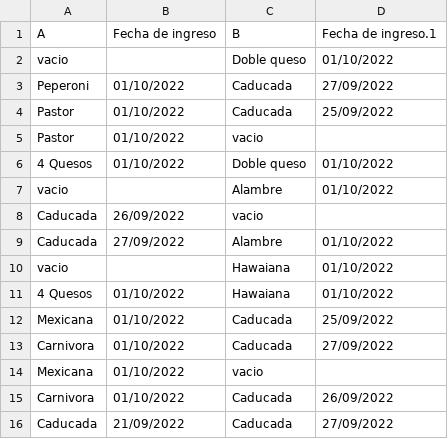
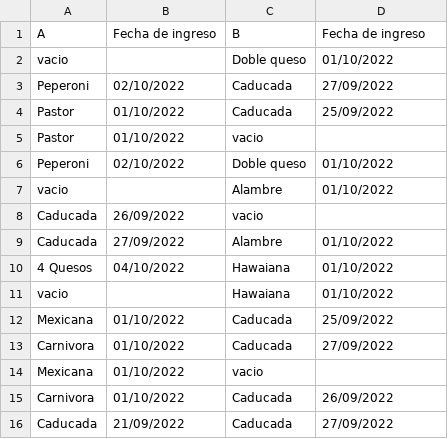
Before and after one commit to darkn-code/vendingMachineTechnicalUser, a CSV file: csv/baseDatos.csv, drawn as a sheet.

```diff
--- a/csv/baseDatos.csv
+++ b/csv/baseDatos.csv
@@ -1,7 +1,7 @@
-A,Fecha de  ingreso,B,Fecha de  ingreso.1
+A,Fecha de  ingreso,B,Fecha de  ingreso
 vacio,,Doble queso,01/10/2022
-Peperoni,01/10/2022,Caducada,27/09/2022
+Peperoni,02/10/2022,Caducada,27/09/2022
 Pastor,01/10/2022,Caducada,25/09/2022
 Pastor,01/10/2022,vacio,
-4 Quesos,01/10/2022,Doble queso,01/10/2022
+Peperoni,02/10/2022,Doble queso,01/10/2022
 vacio,,Alambre,01/10/2022
@@ -9,4 +9,4 @@ Caducada,26/09/2022,vacio,
 Caducada,27/09/2022,Alambre,01/10/2022
+4 Quesos,04/10/2022,Hawaiana,01/10/2022
 vacio,,Hawaiana,01/10/2022
-4 Quesos,01/10/2022,Hawaiana,01/10/2022
 Mexicana,01/10/2022,Caducada,25/09/2022
```
Also changed, not shown: 14 other files.
